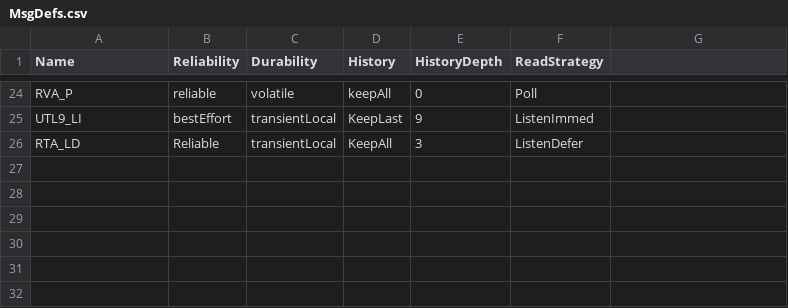
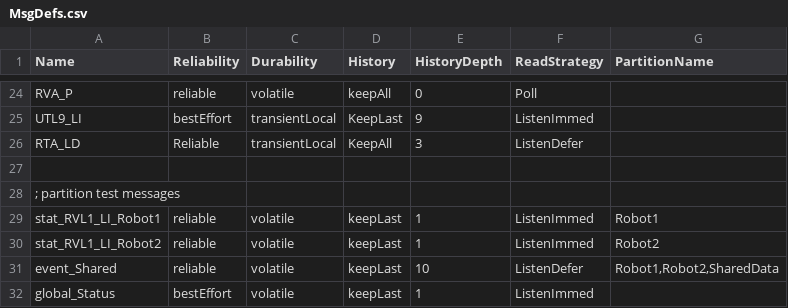
Before and after one commit to pjanec/DdsPerfTest, a CSV file: MsgDefs.csv, drawn as a sheet; only a part is shown, gaps mark what is left out; the diff names each change by its address in the sheet, - before the commit and + after, or states it on an @@ line.

Commit message:
added partition to a message definition

```diff
--- a/MsgDefs.csv
+++ b/MsgDefs.csv
-G1: (empty)
+G1: PartitionName
+row 27: (empty)
+row 28: ; partition test messages
+row 29: stat_RVL1_LI_Robot1 | reliable | volatile | keepLast | 1 | ListenImmed | Robot1
+row 30: stat_RVL1_LI_Robot2 | reliable | volatile | keepLast | 1 | ListenImmed | Robot2
+row 31: event_Shared | reliable | volatile | keepLast | 10 | ListenDefer | Robot1,Robot2,SharedData
+row 32: global_Status | bestEffort | volatile | keepLast | 1 | ListenImmed
```
Also changed, not shown: 16 other files.
